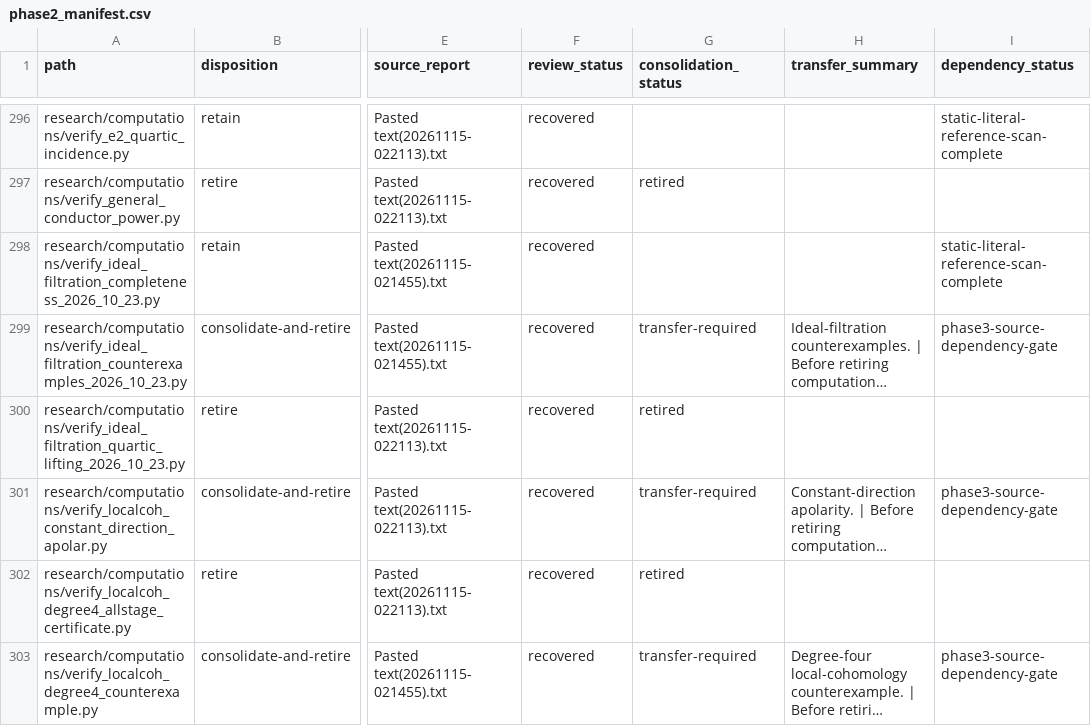
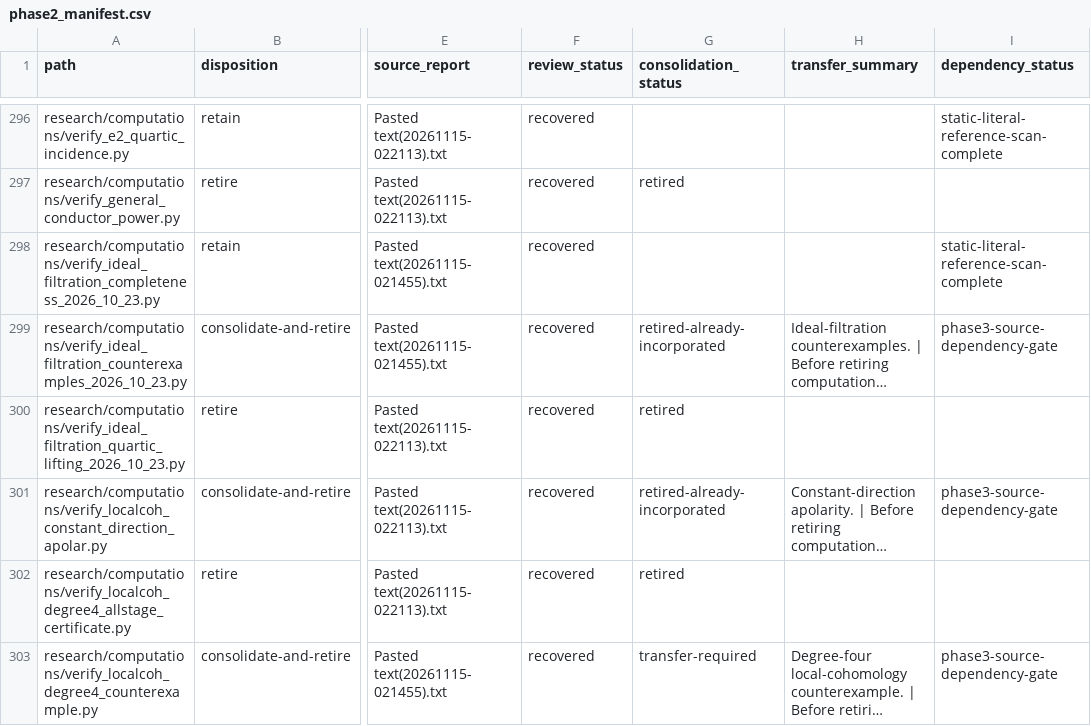
Before and after one commit to markluxton1/STCI, a CSV file: tmp/phase2_manifest.csv, drawn as a sheet; only a part is shown, gaps mark what is left out; long unchanged cells end in …; the diff names each change by its address in the sheet, - before the commit and + after, or states it on an @@ line.

Commit message:
Phase 3B: retire incorporated apolarity and filtration checkers

```diff
--- a/tmp/phase2_manifest.csv
+++ b/tmp/phase2_manifest.csv
-G299 (consolidation_status): transfer-required
+G299 (consolidation_status): retired-already-incorporated
-G301 (consolidation_status): transfer-required
+G301 (consolidation_status): retired-already-incorporated
```
Also changed, not shown: 4 other files.
